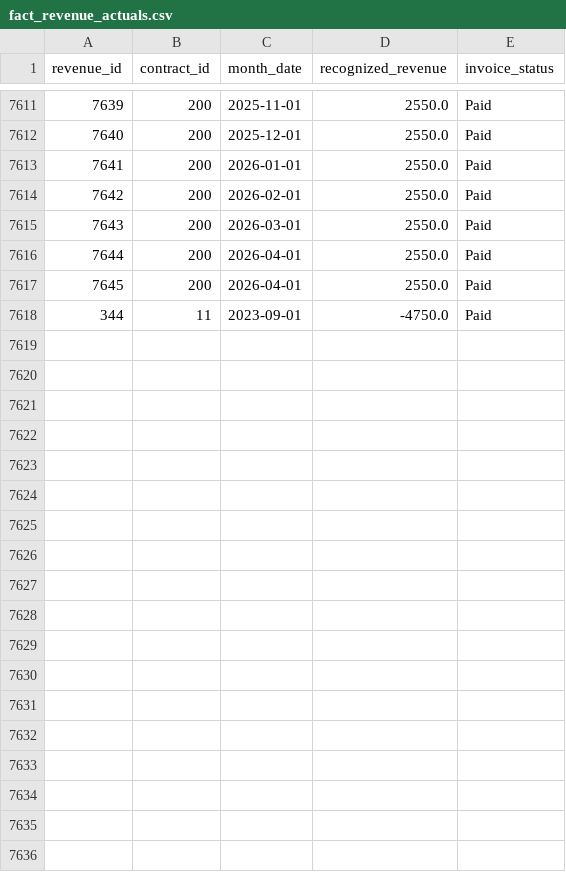
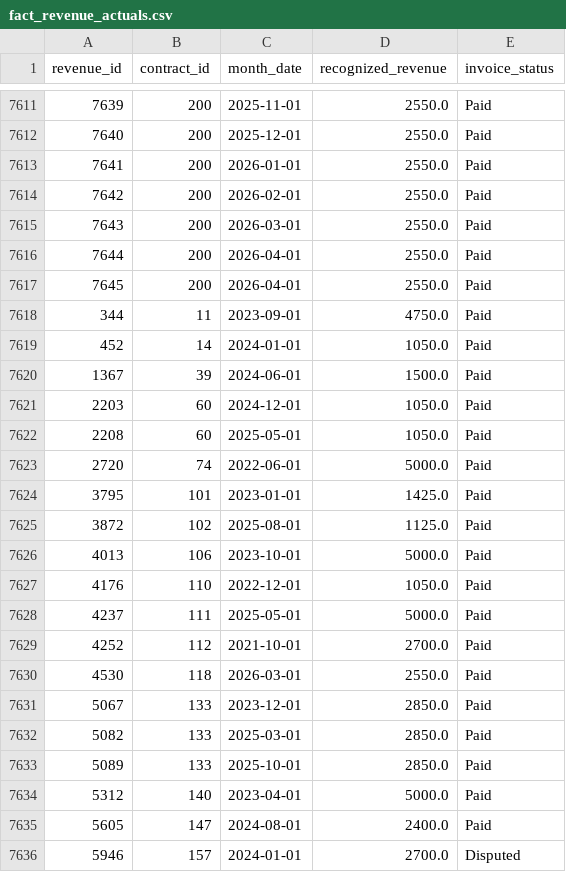
Before and after one commit to zuzannajjjanuszko-svg/Commercial-Performance, a CSV file: fact_revenue_actuals.csv, drawn as a sheet; only a part is shown, gaps mark what is left out; the diff covers the shown part only.

```diff
--- a/fact_revenue_actuals.csv
+++ b/fact_revenue_actuals.csv
@@ -7617,2 +7617,20 @@ revenue_id,contract_id,month_date,recognized_revenue,invoice_status
 7645,200,2026-04-01,2550.0,Paid
-344,11,2023-09-01,-4750.0,Paid
+344,11,2023-09-01,4750.0,Paid
+452,14,2024-01-01,1050.0,Paid
+1367,39,2024-06-01,1500.0,Paid
+2203,60,2024-12-01,1050.0,Paid
+2208,60,2025-05-01,1050.0,Paid
+2720,74,2022-06-01,5000.0,Paid
+3795,101,2023-01-01,1425.0,Paid
+3872,102,2025-08-01,1125.0,Paid
+4013,106,2023-10-01,5000.0,Paid
+4176,110,2022-12-01,1050.0,Paid
+4237,111,2025-05-01,5000.0,Paid
+4252,112,2021-10-01,2700.0,Paid
+4530,118,2026-03-01,2550.0,Paid
+5067,133,2023-12-01,2850.0,Paid
+5082,133,2025-03-01,2850.0,Paid
+5089,133,2025-10-01,2850.0,Paid
+5312,140,2023-04-01,5000.0,Paid
+5605,147,2024-08-01,2400.0,Paid
+5946,157,2024-01-01,2700.0,Disputed
```
Also changed, not shown: 10 added rows elsewhere in this file, fact_targets.csv, v_net_revenue_retention.csv, 10 other files.
